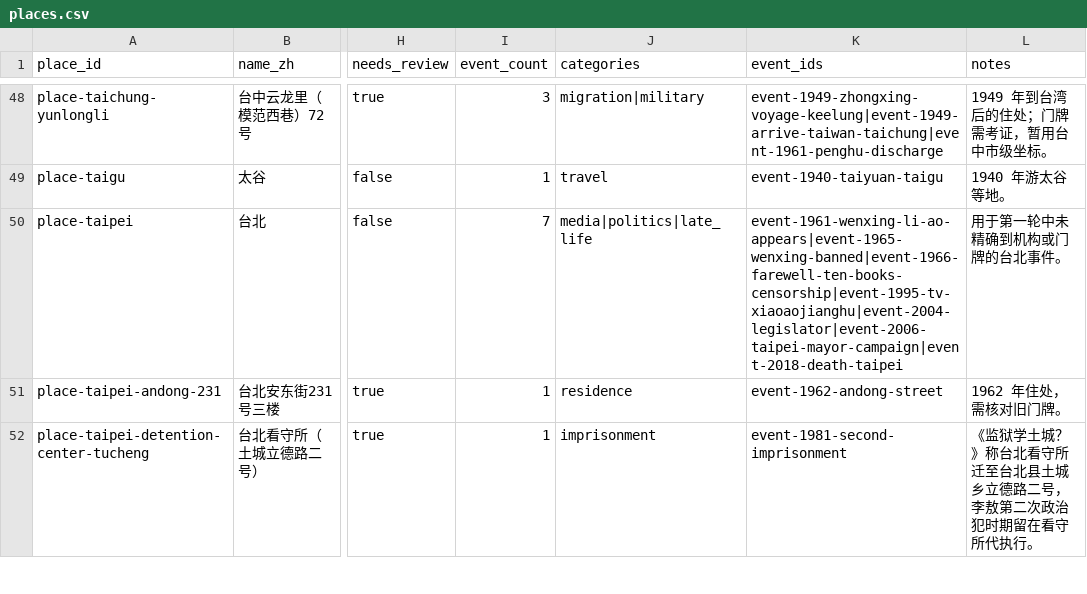
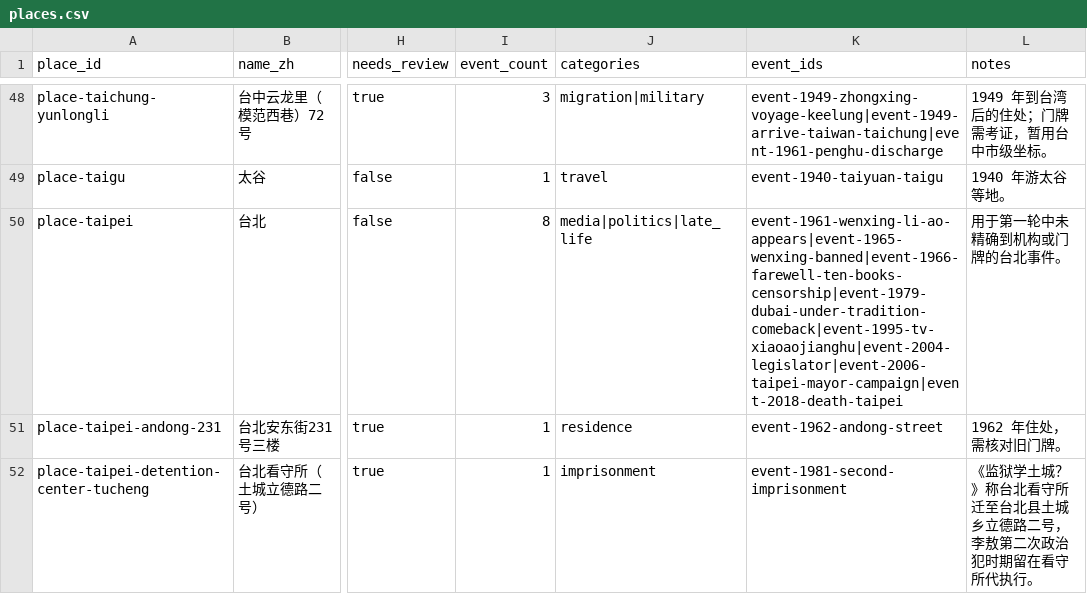
Before and after one commit to GOLGO11/leeao-map, a CSV file: data/places.csv, drawn as a sheet; only a part is shown, gaps mark what is left out; the diff names each change by its address in the sheet, - before the commit and + after, or states it on an @@ line.

```diff
--- a/data/places.csv
+++ b/data/places.csv
-I50 (event_count): 7
+I50 (event_count): 8
-K50 (event_ids): event-1961-wenxing-li-ao-appears|event-1965-wenxing-banned|event-1966-farewell-ten-books-censorship|event-1995-tv-xiaoaojianghu|event-2004-legislator|event-2006-taipei-mayor-campaign|event-2018-death-taipei
+K50 (event_ids): event-1961-wenxing-li-ao-appears|event-1965-wenxing-banned|event-1966-farewell-ten-books-censorship|event-1979-dubai-under-tradition-comeback|event-1995-tv-xiaoaojianghu|event-2004-legislator|event-2006-taipei-mayor-campaign|event-2018-death-taipei
```
Also changed, not shown: data/event_places.csv, 6 other files.
